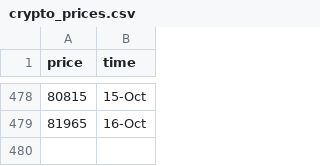
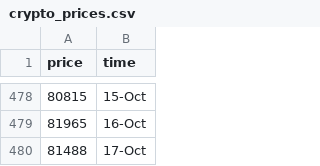
Before and after one commit to ZiaPrince2691/Crypto-price-tracker, a CSV file: crypto_prices.csv, drawn as a sheet; only a part is shown, gaps mark what is left out; the diff names each change by its address in the sheet, - before the commit and + after, or states it on an @@ line.

```diff
--- a/crypto_prices.csv
+++ b/crypto_prices.csv
+row 480: 81488 | 17-Oct
```
